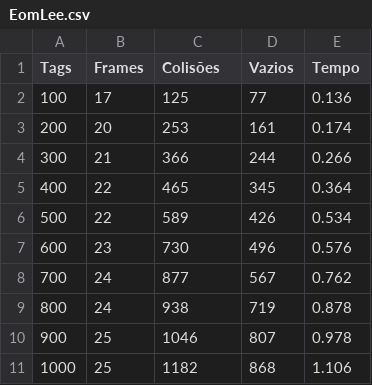
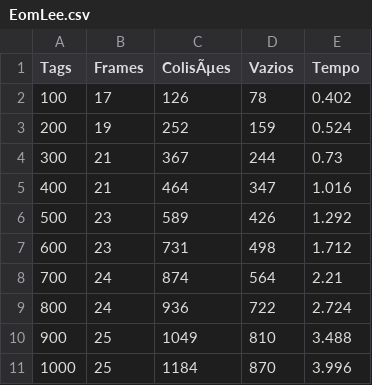
Before and after one commit to arineto/SiscomRFID, a CSV file: EomLee.csv, drawn as a sheet.

```diff
--- a/EomLee.csv
+++ b/EomLee.csv
@@ -1,11 +1,11 @@
-Tags,Frames,Colisões,Vazios,Tempo
-100,17,125,77,0.136
-200,20,253,161,0.174
-300,21,366,244,0.266
-400,22,465,345,0.364
-500,22,589,426,0.534
-600,23,730,496,0.576
-700,24,877,567,0.762
-800,24,938,719,0.878
-900,25,1046,807,0.978
-1000,25,1182,868,1.106
+Tags,Frames,ColisÃµes,Vazios,Tempo
+100,17,126,78,0.402
+200,19,252,159,0.524
+300,21,367,244,0.73
+400,21,464,347,1.016
+500,23,589,426,1.292
+600,23,731,498,1.712
+700,24,874,564,2.21
+800,24,936,722,2.724
+900,25,1049,810,3.488
+1000,25,1184,870,3.996
```
Also changed, not shown: LowerBound.csv, 7 other files.
